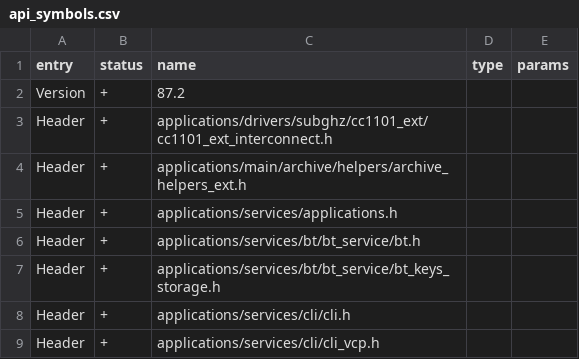
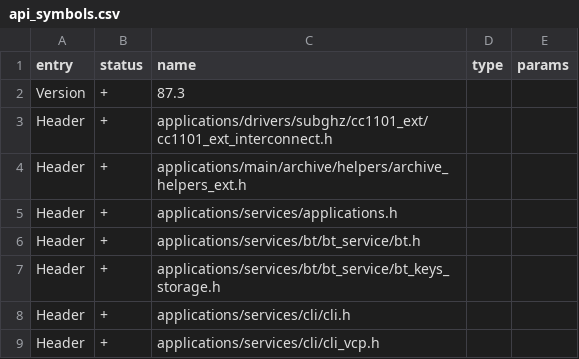
Before and after one commit to RogueMaster/flipperzero-firmware-wPlugins, a CSV file: targets/f7/api_symbols.csv, drawn as a sheet; only a part is shown.

```diff
--- a/targets/f7/api_symbols.csv
+++ b/targets/f7/api_symbols.csv
@@ -1,3 +1,3 @@
 entry,status,name,type,params
-Version,+,87.2,,
+Version,+,87.3,,
 Header,+,applications/drivers/subghz/cc1101_ext/cc1101_ext_interconnect.h,,
```
Also changed, not shown: targets/f18/api_symbols.csv, 11 other files.
